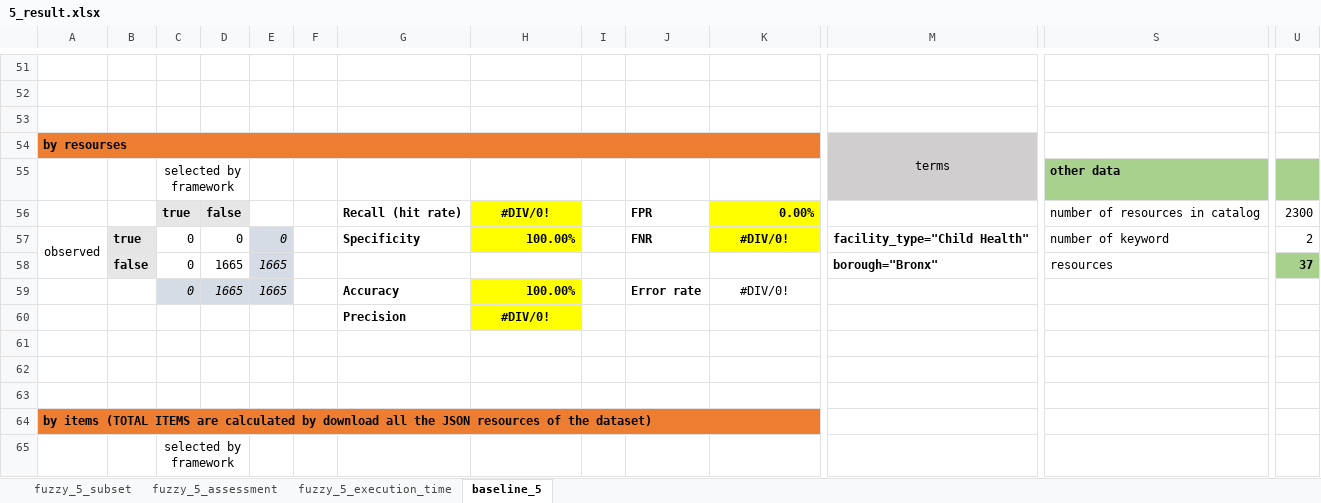
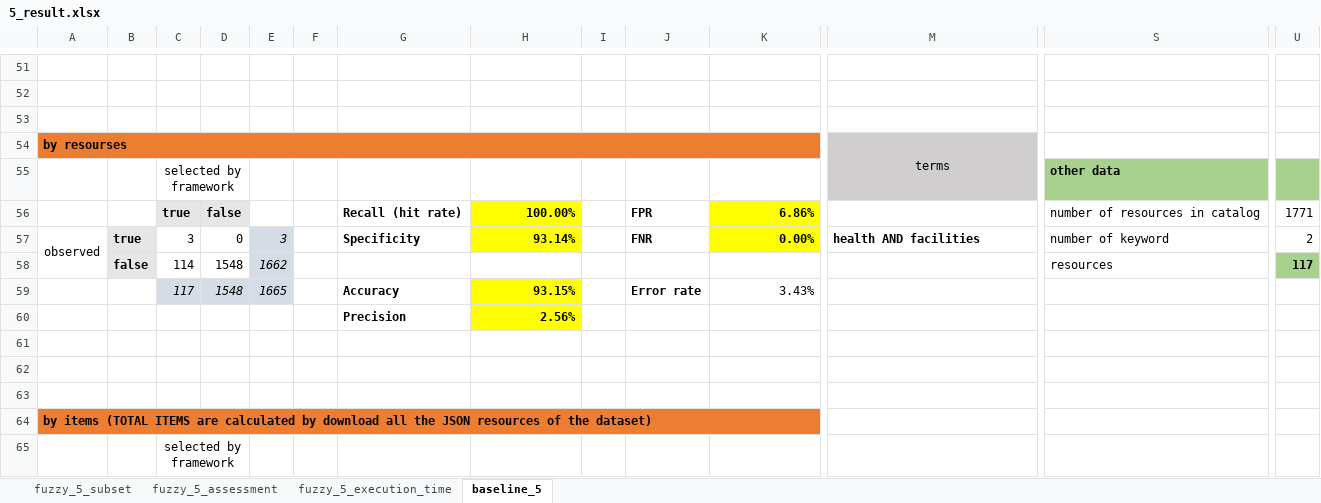
Before and after one commit to HammerProject/HammerDataProject, an Excel workbook: hammer-colombo/wordnet-examples-set/5_result.xlsx, sheet baseline_5, drawn as a sheet; only a part is shown, gaps mark what is left out; values as stored, in another font and other column widths than the file's, no borders; removed rows and columns are numbered as before the commit, all else as after; rows hold the shown columns only; the diff names each change by its address in the sheet, - before the commit and + after, or states it on an @@ line.

```diff
--- a/hammer-colombo/wordnet-examples-set/5_result.xlsx (sheet baseline_5)
+++ b/hammer-colombo/wordnet-examples-set/5_result.xlsx (sheet baseline_5)
-H56: #DIV/0!
+H56: 100.00%
-H56 alignment: center
+H56 alignment: right
-K56: 0.00%
+K56: 6.86%
-U56: 2300
+U56: 1771
-C57: 0
+C57: 3
-E57: 0
+E57: 3
-H57: 100.00%
+H57: 93.14%
-K57: #DIV/0!
+K57: 0.00%
-K57 alignment: center
+K57 alignment: right
-M57: facility_type="Child Health"
+M57: health AND facilities
-row 58:  | false | 0 | 1665 | 1665 |  |  |  |  |  |  | borough="Bronx" | resources | 37
-row 59:  |  | 0 | 1665 | 1665 |  | Accuracy | 100.00% |  | Error rate | #DIV/0!
-row 60:  |  |  |  |  |  | Precision | #DIV/0!
+row 58:  | false | 114 | 1548 | 1662 |  |  |  |  |  |  |  | resources | 117
+row 59:  |  | 117 | 1548 | 1665 |  | Accuracy | 93.15% |  | Error rate | 3.43%
+row 60:  |  |  |  |  |  | Precision | 2.56%
```
Also changed, not shown: formulas that keep their value, hammer-colombo/wordnet-examples-set/test.xlsx, 6 other files.
